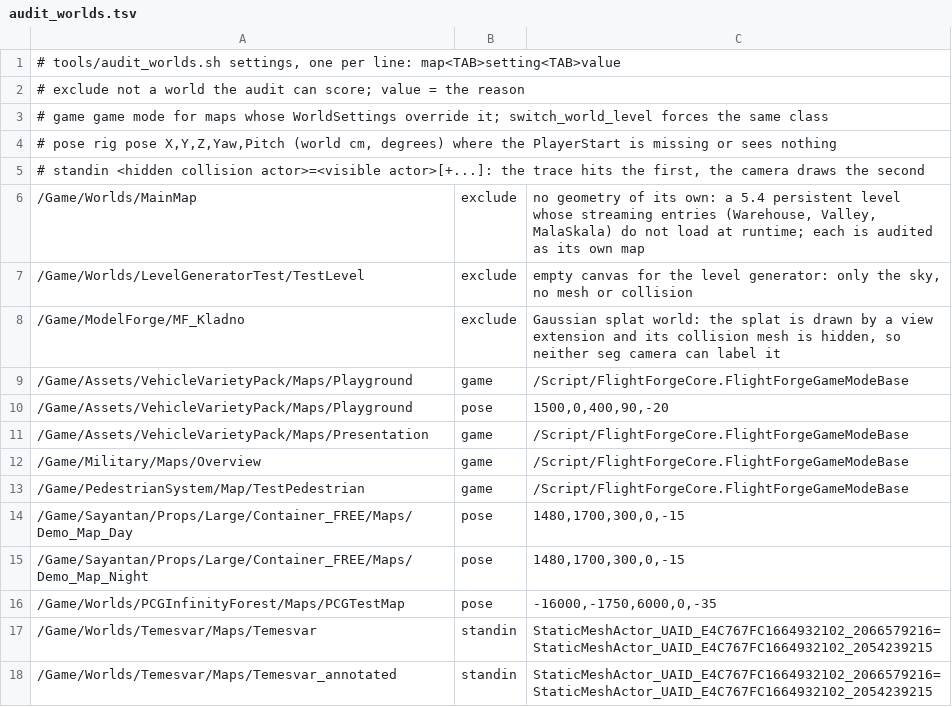
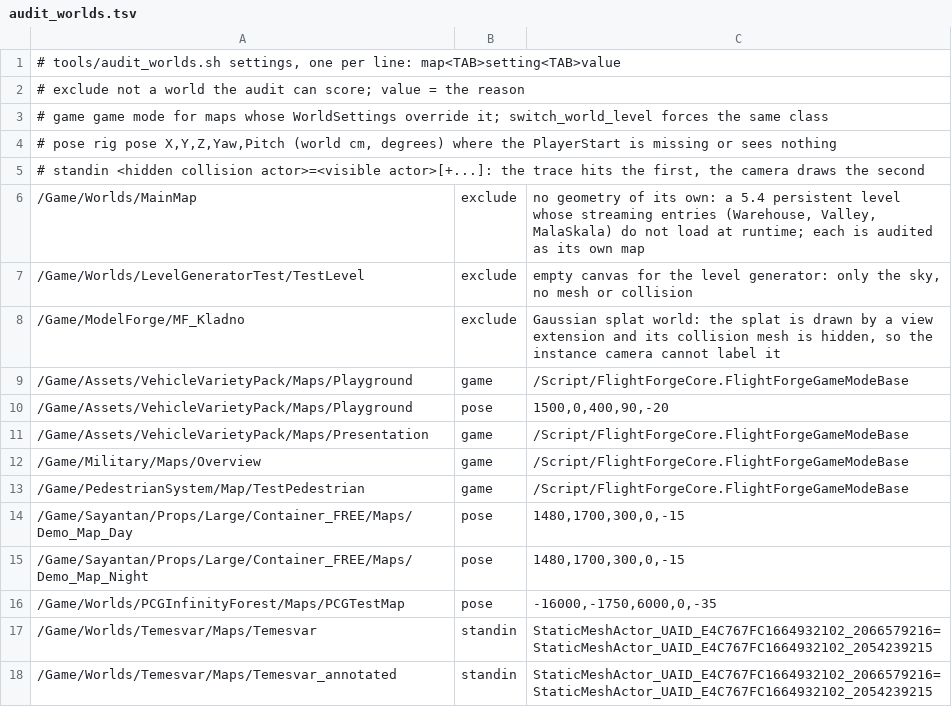
Before and after one commit to ctu-mrs/flight_forge, a TSV file: tools/audit_worlds.tsv, drawn as a sheet.

Commit message:
Remove the legacy stencil segmentation camera, retire its sensor type and union slots, API 1.5

```diff
--- a/tools/audit_worlds.tsv
+++ b/tools/audit_worlds.tsv
@@ -7,3 +7,3 @@
 /Game/Worlds/LevelGeneratorTest/TestLevel	exclude	empty canvas for the level generator: only the sky, no mesh or collision
-/Game/ModelForge/MF_Kladno	exclude	Gaussian splat world: the splat is drawn by a view extension and its collision mesh is hidden, so neither seg camera can label it
+/Game/ModelForge/MF_Kladno	exclude	Gaussian splat world: the splat is drawn by a view extension and its collision mesh is hidden, so the instance camera cannot label it
 /Game/Assets/VehicleVarietyPack/Maps/Playground	game	/Script/FlightForgeCore.FlightForgeGameModeBase
```
Also changed, not shown: 16 other files.
